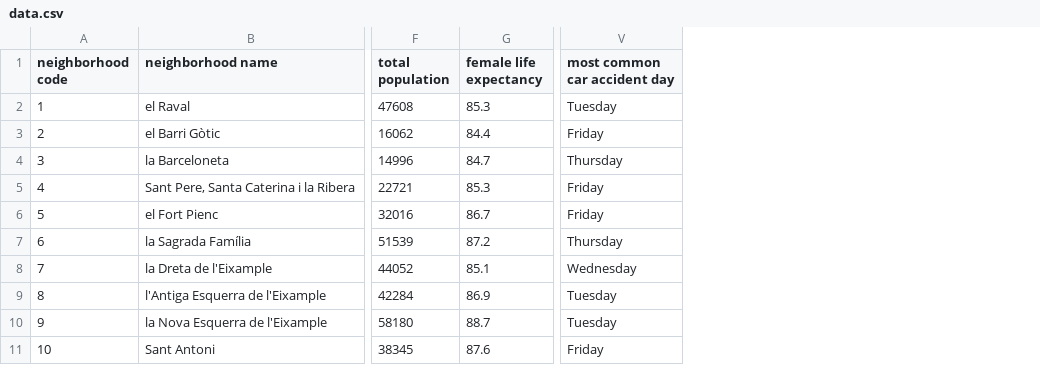
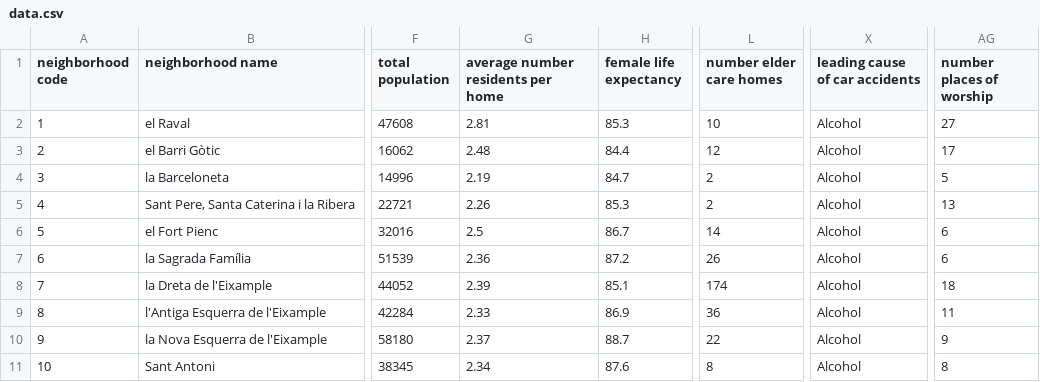
Before and after one commit to LoganDGraham/VisualizationFinalProject, a CSV file: data/data.csv, drawn as a sheet; only a part is shown, gaps mark what is left out; removed rows and columns are numbered as before the commit, all else as after; the diff names each change by its address in the sheet, - before the commit and + after, or states it on an @@ line.

Commit message:
Add files via upload

```diff
--- a/data/data.csv
+++ b/data/data.csv
+column G, rows 1-11: average number residents per home | 2.81 | 2.48 | 2.19 | 2.26 | 2.5 | 2.36 | 2.39 | 2.33 | 2.37 | 2.34
+column L (number elder care homes), rows 2-11: 10 | 12 | 2 | 2 | 14 | 26 | 174 | 36 | 22 | 8
-column V (most common car accident day), rows 2-11: Tuesday | Friday | Thursday | Friday | Friday | Thursday | Wednesday | Tuesday | Tuesday | Friday
+column X (leading cause of car accidents), rows 2-11: all Alcohol
+column AG (number places of worship), rows 2-11: 27 | 17 | 5 | 13 | 6 | 6 | 18 | 11 | 9 | 8
```
